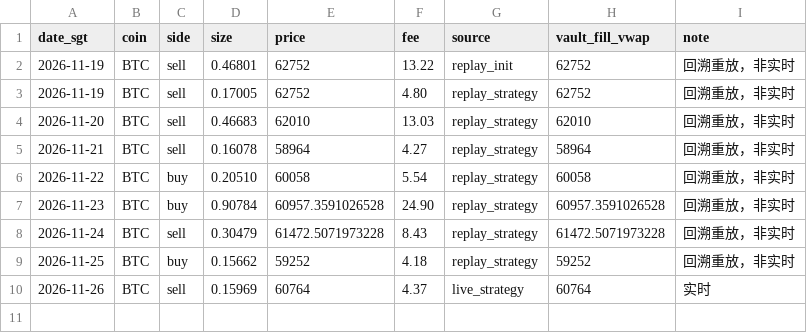
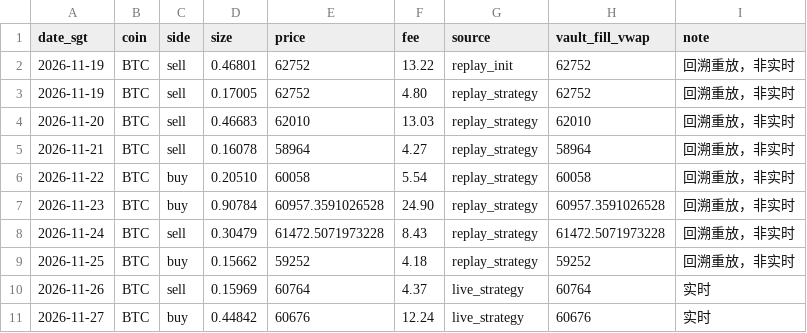
Before and after one commit to maxwellztx-sudo/convexity-paper-ledger, a CSV file: trades.csv, drawn as a sheet; the diff names each change by its address in the sheet, - before the commit and + after, or states it on an @@ line.

```diff
--- a/trades.csv
+++ b/trades.csv
+row 11: 2026-11-27 | BTC | buy | 0.44842 | 60676 | 12.24 | live_strategy | 60676 | 实时
```
Also changed, not shown: daily.csv, replay_audit.csv, 9 other files.
